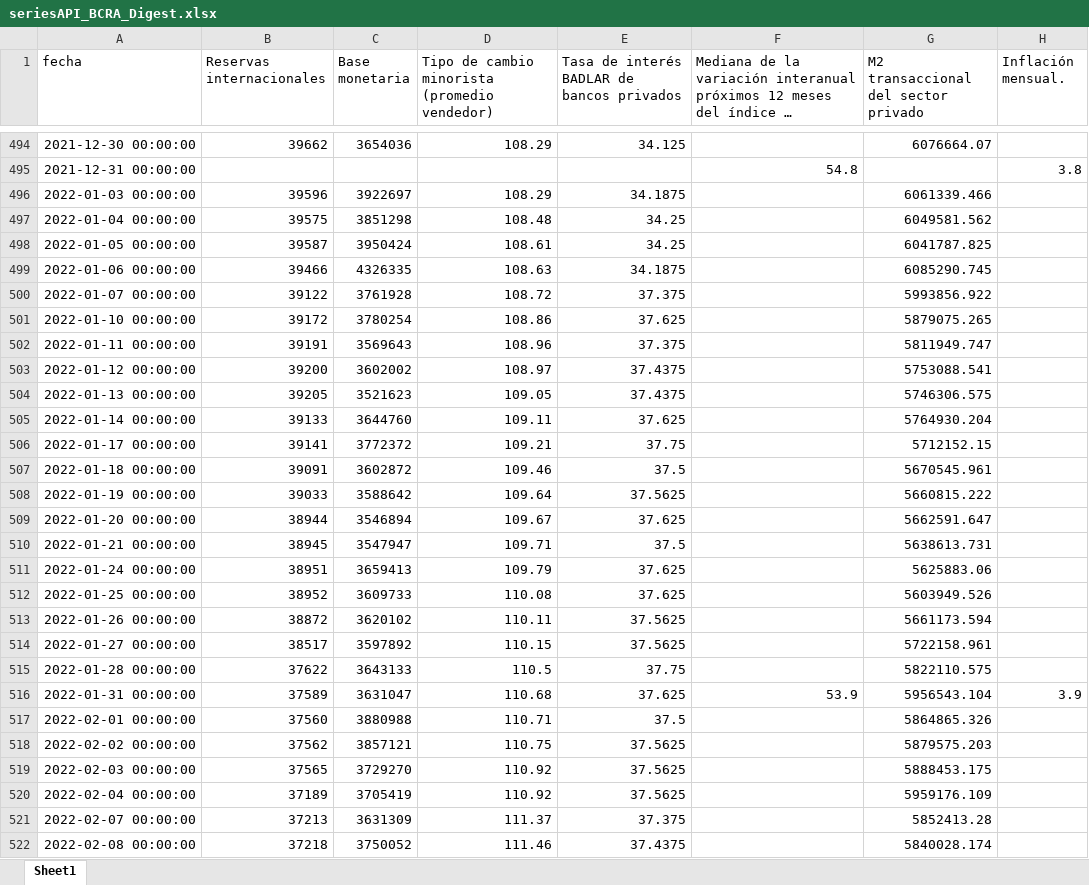
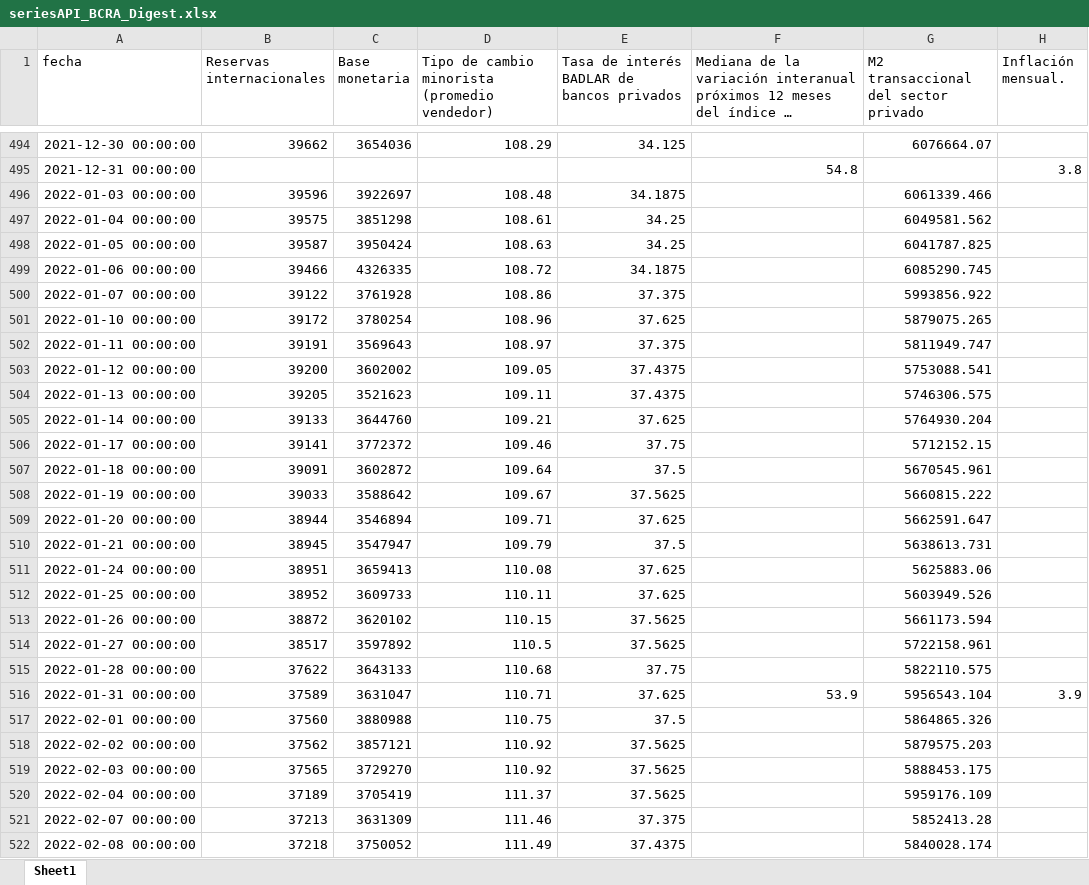
Before and after one commit to ejct184/bcra-weekly-monitor, an Excel workbook: seriesAPI_BCRA_Digest.xlsx, sheet Sheet1, drawn as a sheet; only a part is shown, gaps mark what is left out; long unchanged cells end in …; values as stored, in another font and other column widths than the file's, no borders; the diff covers the shown part only; the diff names each change by its address in the sheet, - before the commit and + after, or states it on an @@ line.

```diff
--- a/seriesAPI_BCRA_Digest.xlsx (sheet Sheet1)
+++ b/seriesAPI_BCRA_Digest.xlsx (sheet Sheet1)
-D496: 108.29
+D496: 108.48
-D497: 108.48
+D497: 108.61
-D498: 108.61
+D498: 108.63
-D499: 108.63
+D499: 108.72
-D500: 108.72
+D500: 108.86
-D501: 108.86
+D501: 108.96
-D502: 108.96
+D502: 108.97
-D503: 108.97
+D503: 109.05
-D504: 109.05
+D504: 109.11
-D505: 109.11
+D505: 109.21
-D506: 109.21
+D506: 109.46
-D507: 109.46
+D507: 109.64
-D508: 109.64
+D508: 109.67
-D509: 109.67
+D509: 109.71
-D510: 109.71
+D510: 109.79
-D511: 109.79
+D511: 110.08
-D512: 110.08
+D512: 110.11
-D513: 110.11
+D513: 110.15
-D514: 110.15
+D514: 110.5
-D515: 110.5
+D515: 110.68
-D516: 110.68
+D516: 110.71
-D517: 110.71
+D517: 110.75
-D518: 110.75
+D518: 110.92
-D520: 110.92
+D520: 111.37
-D521: 111.37
+D521: 111.46
-D522: 111.46
+D522: 111.49
```
Also changed, not shown: 5 added rows and 73 edited cells elsewhere in this sheet, 2 other files.
